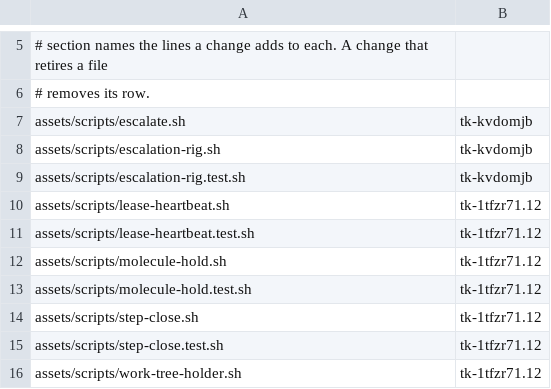
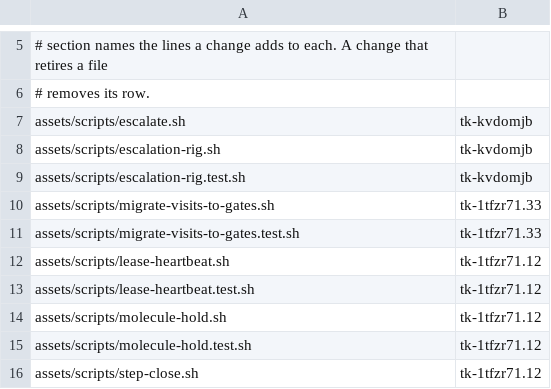
Before and after one commit to zookanalytics/gc-toolkit, a TSV file: tools/deletion-plan.tsv, drawn as a sheet; only a part is shown, gaps mark what is left out; the shorter side is filled out with more unchanged rows; the diff names each change by its address in the sheet, - before the commit and + after, or states it on an @@ line.

Commit message:
docs: Re-measure the built-once baseline at main d983f9f50, after stage 1 landed (tk-1tfzr71.35)
docs/built-once-target.md says a change that completes a stage of the schedule
re-measures the baseline. Stage 1 landed as d983f9f50 (#1359), so the page's
baseline moves there from b09345315. Pack weight goes from 250.6k to 265.9k:
runtime 114.8k and tests 151.1k. Stage 1 nets -2,846 on its own, and the other
47 first-parent commits since the old baseline net +18,191.

specs/tk-11l1ejh/measurement.md gains section 7, which carries the tool's table,
the net since the first measurement, each scheduled bead's size and each count
with its command. Every command run at b09345315 gives the first record's result,
so the two measurements compare like with like. Sections 1 to 6 stay as the first
measurement. The built-once estimates stay as section 2 cut them, because the
bead asks for the baseline and an estimate is a judgment about what survives.

The move also made some of the page's words false, so they change with its
numbers:

- tk-1tfzr71.33 is the cutover's follow-up, filed after the page was written. It
  deletes migrate-visits-to-gates.sh and its test, 2,180 lines the landing added,
  and neither the page nor the plan named it. It gets a stage 2 row, a
  compatibility-debt bullet and two rows in tools/deletion-plan.tsv, which also
  puts that script under rule 1. It also carries the PR reminder's old marker,
  which the page had as a bead yet to be filed.
- Stage 2's rows no longer wait on the convoy, which has landed. Their heading
  says the landing released them, and their last column names only what is left:
  tk-kvdomjb's drain check and tk-1tfzr71.33's cutover gate.
- The script-dir loop fell from 122 copies to 11 when ea7b10596 moved formulas
  and prompts onto a one-line form, so the page counts both forms.
- The visit kind's plumbing, the board's visit rows and the doctor's visit noun
  are gone at this baseline. The liveness census now files human gates, and the
  decline sequence opens by filing one.

Validation: every table and count on the page was recomputed from the commands
the record shows, including the extracted size command and the git grep rows.
The page's subsystem rows round the record's table, and the estimate column still
sums to 35.0k and 28.5k. Lint and tools/measure.test.sh pass.

```diff
--- a/tools/deletion-plan.tsv
+++ b/tools/deletion-plan.tsv
+row 10: assets/scripts/migrate-visits-to-gates.sh | tk-1tfzr71.33
+row 11: assets/scripts/migrate-visits-to-gates.test.sh | tk-1tfzr71.33
```
Also changed, not shown: 2 other files.
